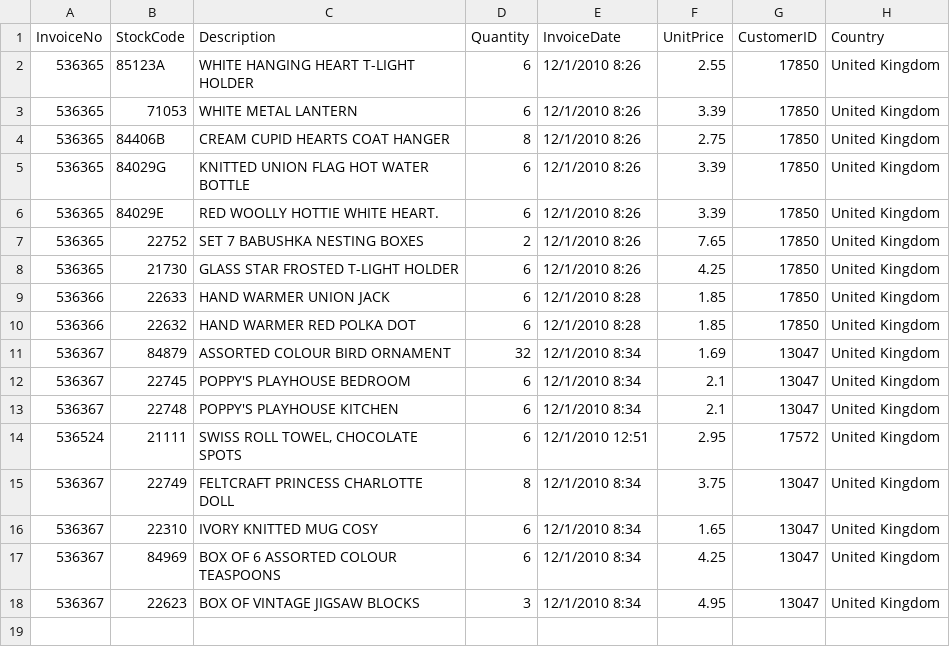
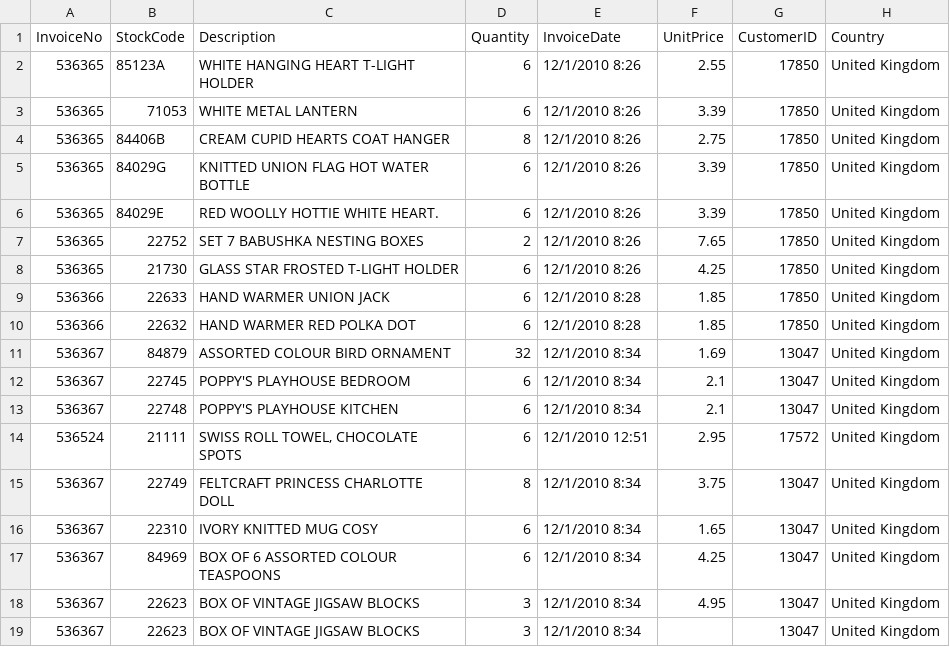
Before and after one commit to macgaxiola/data-enginering, a CSV file: test.csv, drawn as a sheet.

Commit message:
adding extra file for testing

```diff
--- a/test.csv
+++ b/test.csv
@@ -18 +18,2 @@ InvoiceNo,StockCode,Description,Quantity,InvoiceDate,UnitPrice,CustomerID,Countr
 536367,22623,BOX OF VINTAGE JIGSAW BLOCKS ,3,12/1/2010 8:34,4.95,13047,United Kingdom
+536367,22623,BOX OF VINTAGE JIGSAW BLOCKS ,3,12/1/2010 8:34,,13047,United Kingdom
```
